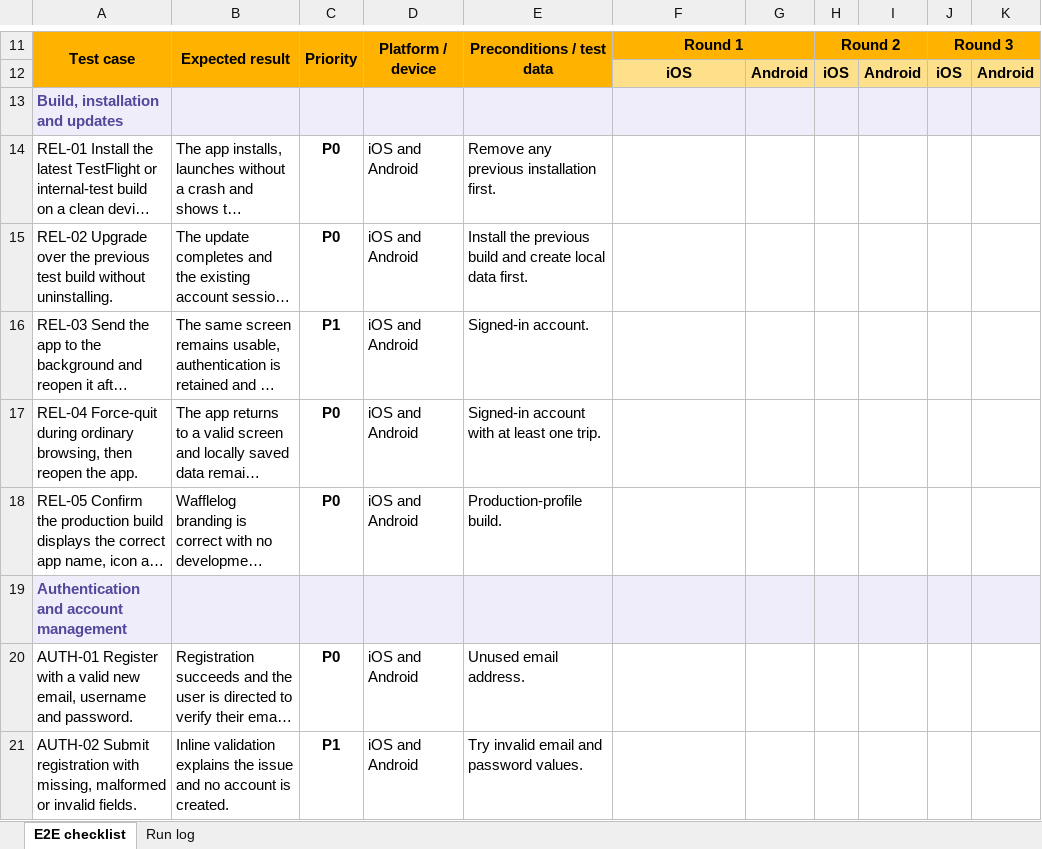
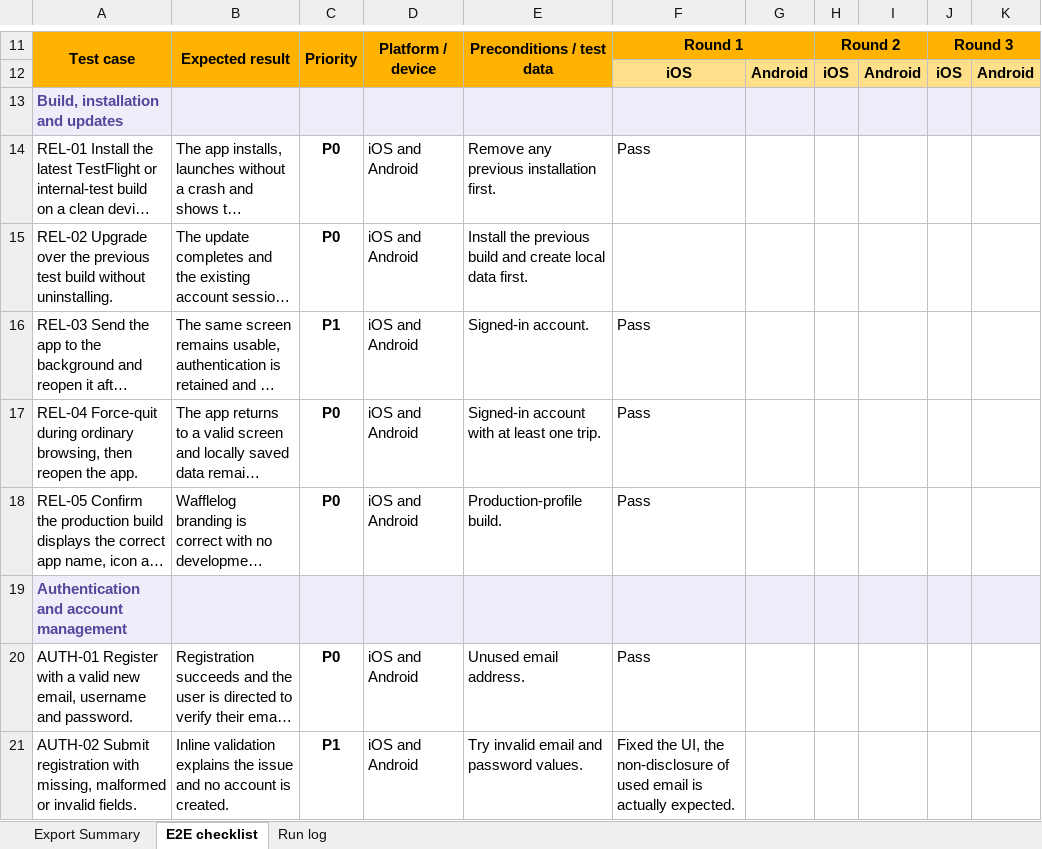
Before and after one commit to wafflelog/wafflelog-v2, an Excel workbook: outputs/launch-e2e-testing/wafflelog-production-e2e-test-plan.xlsx, sheet E2E checklist, drawn as a sheet; only a part is shown, gaps mark what is left out; long unchanged cells end in …; values as stored, in another font and other column widths than the file's, no borders; conditional formats not drawn; the diff covers the shown part only; the diff names each change by its address in the sheet, - before the commit and + after, or states it on an @@ line.

```diff
--- a/outputs/launch-e2e-testing/wafflelog-production-e2e-test-plan.xlsx (sheet E2E checklist)
+++ b/outputs/launch-e2e-testing/wafflelog-production-e2e-test-plan.xlsx (sheet E2E checklist)
+sheet tab: Export Summary
-F14: (empty)
+F14: Pass
-F16:F18: (empty)
+F16:F18: Pass
-F20: (empty)
+F20: Pass
-F21: (empty)
+F21: Fixed the UI, the non-disclosure of used email is actually expected.
```
Also changed, not shown: 3 added rows, 3 removed rows, 78 edited cells and cell formats elsewhere in this sheet, 2 other files.
